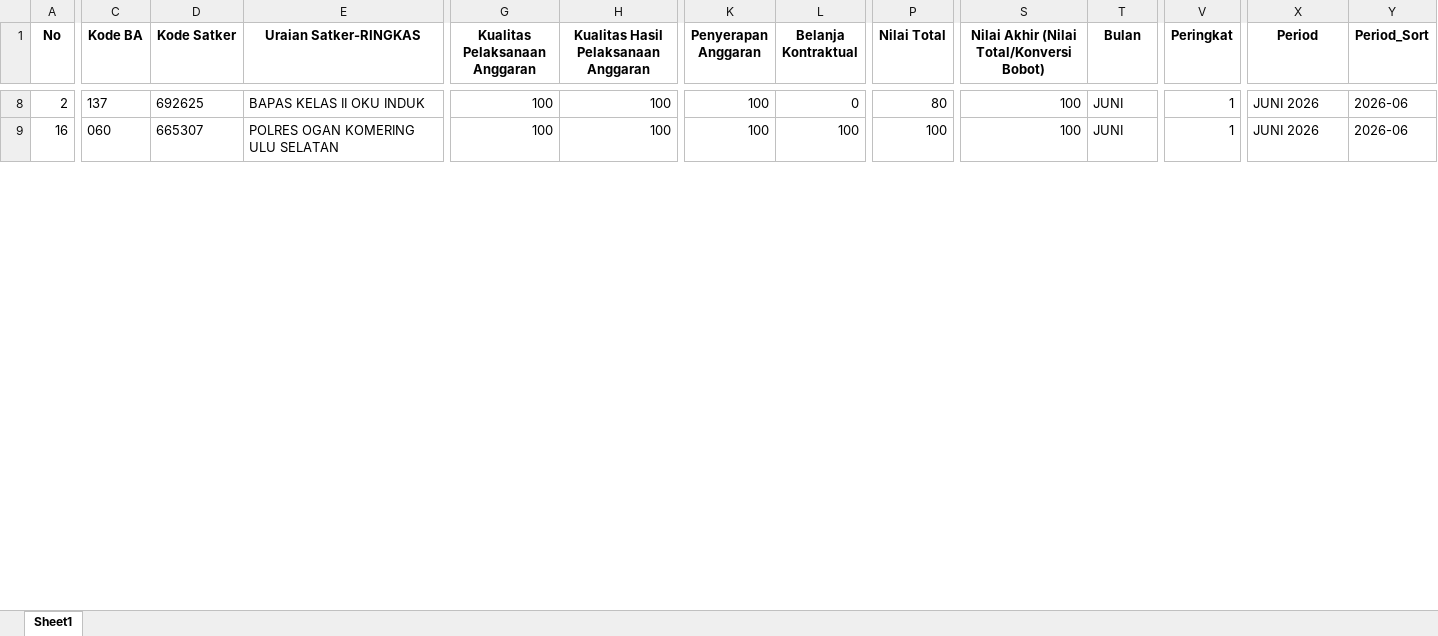
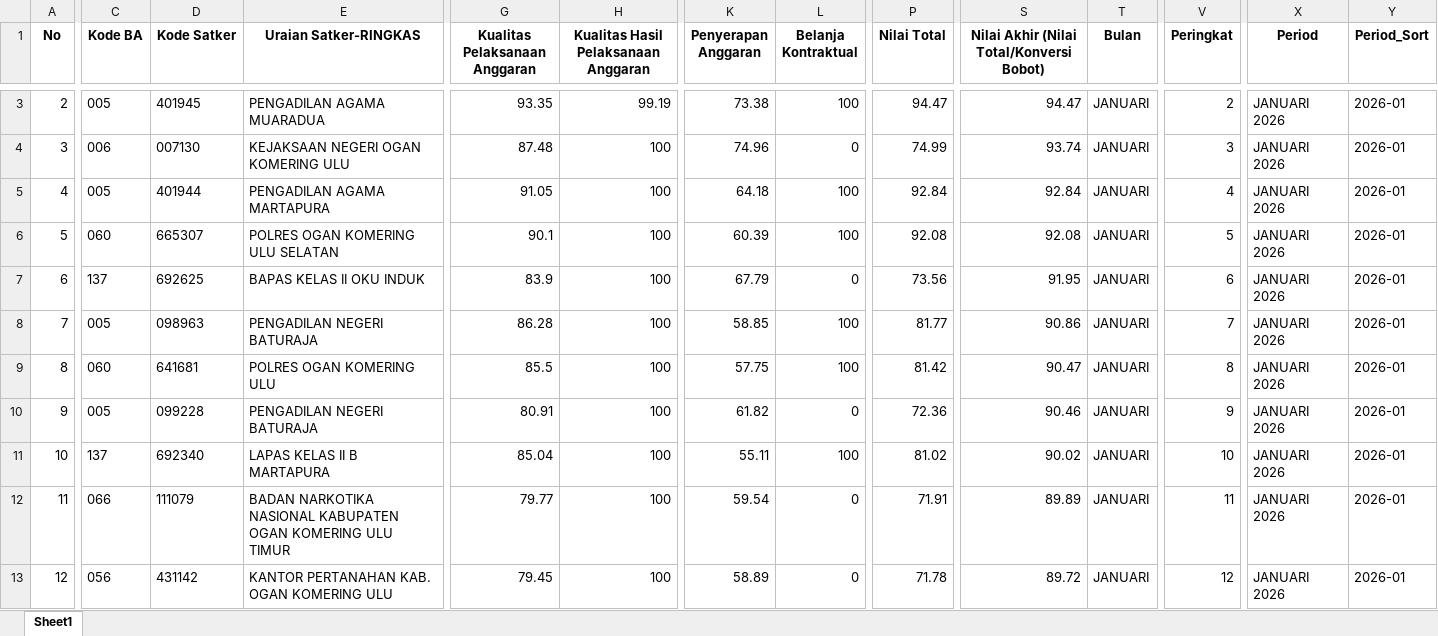
Before and after one commit to ameernoor/kinerjakeuangansatkerbta, an Excel workbook: data/IKPA_JANUARI_2026.xlsx, sheet Sheet1, drawn as a sheet; only a part is shown, gaps mark what is left out; values as stored, in another font and other column widths than the file's, no borders; addresses are those after the commit; rows hold the shown columns only; the diff covers the shown part only; the diff names each change by its address in the sheet, - before the commit and + after, or states it on an @@ line.

Commit message:
Update IKPA_JANUARI_2026.xlsx

```diff
--- a/data/IKPA_JANUARI_2026.xlsx (sheet Sheet1)
+++ b/data/IKPA_JANUARI_2026.xlsx (sheet Sheet1)
-C3 (Kode BA): 137
+C3 (Kode BA): 005
-D3 (Kode Satker): 692625
+D3 (Kode Satker): 401945
-E3 (Uraian Satker-RINGKAS): BAPAS KELAS II OKU INDUK
+E3 (Uraian Satker-RINGKAS): PENGADILAN AGAMA MUARADUA
-G3 (Kualitas Pelaksanaan Anggaran): 100
+G3 (Kualitas Pelaksanaan Anggaran): 93.35
-H3: 100
+H3: 99.19
-K3 (Penyerapan Anggaran): 100
+K3 (Penyerapan Anggaran): 73.38
-L3 (Belanja Kontraktual): 0
+L3 (Belanja Kontraktual): 100
-P3 (Nilai Total): 80
+P3 (Nilai Total): 94.47
-S3: 100
+S3: 94.47
-T3 (Bulan): JUNI
+T3 (Bulan): JANUARI
-V3 (Peringkat): 1
+V3 (Peringkat): 2
-X3 (Period): JUNI 2026
+X3 (Period): JANUARI 2026
-Y3 (Period_Sort): 2026-06
+Y3 (Period_Sort): 2026-01
+row 4: 3 | 006 | 007130 | KEJAKSAAN NEGERI OGAN KOMERING ULU | 87.48 | 100 | 74.96 | 0 | 74.99 | 93.74 | JANUARI | 3 | JANUARI 2026 | 2026-01
+row 5: 4 | 005 | 401944 | PENGADILAN AGAMA MARTAPURA | 91.05 | 100 | 64.18 | 100 | 92.84 | 92.84 | JANUARI | 4 | JANUARI 2026 | 2026-01
-A6 (No): 16
+A6 (No): 5
-G6 (Kualitas Pelaksanaan Anggaran): 100
+G6 (Kualitas Pelaksanaan Anggaran): 90.1
-K6 (Penyerapan Anggaran): 100
+K6 (Penyerapan Anggaran): 60.39
-P6 (Nilai Total): 100
+P6 (Nilai Total): 92.08
-S6: 100
+S6: 92.08
-T6 (Bulan): JUNI
+T6 (Bulan): JANUARI
-V6 (Peringkat): 1
+V6 (Peringkat): 5
-X6 (Period): JUNI 2026
+X6 (Period): JANUARI 2026
-Y6 (Period_Sort): 2026-06
+Y6 (Period_Sort): 2026-01
+row 7: 6 | 137 | 692625 | BAPAS KELAS II OKU INDUK | 83.9 | 100 | 67.79 | 0 | 73.56 | 91.95 | JANUARI | 6 | JANUARI 2026 | 2026-01
+row 8: 7 | 005 | 098963 | PENGADILAN NEGERI BATURAJA | 86.28 | 100 | 58.85 | 100 | 81.77 | 90.86 | JANUARI | 7 | JANUARI 2026 | 2026-01
+row 9: 8 | 060 | 641681 | POLRES OGAN KOMERING ULU | 85.5 | 100 | 57.75 | 100 | 81.42 | 90.47 | JANUARI | 8 | JANUARI 2026 | 2026-01
+row 10: 9 | 005 | 099228 | PENGADILAN NEGERI BATURAJA | 80.91 | 100 | 61.82 | 0 | 72.36 | 90.46 | JANUARI | 9 | JANUARI 2026 | 2026-01
+row 11: 10 | 137 | 692340 | LAPAS KELAS II B MARTAPURA | 85.04 | 100 | 55.11 | 100 | 81.02 | 90.02 | JANUARI | 10 | JANUARI 2026 | 2026-01
+row 12: 11 | 066 | 111079 | BADAN NARKOTIKA NASIONAL KABUPATEN OGAN KOMERING ULU TIMUR | 79.77 | 100 | 59.54 | 0 | 71.91 | 89.89 | JANUARI | 11 | JANUARI 2026 | 2026-01
+row 13: 12 | 056 | 431142 | KANTOR PERTANAHAN KAB. OGAN KOMERING ULU | 79.45 | 100 | 58.89 | 0 | 71.78 | 89.72 | JANUARI | 12 | JANUARI 2026 | 2026-01
```
Also changed, not shown: 6 added rows, 15 removed rows and 916 edited cells elsewhere in this sheet.
